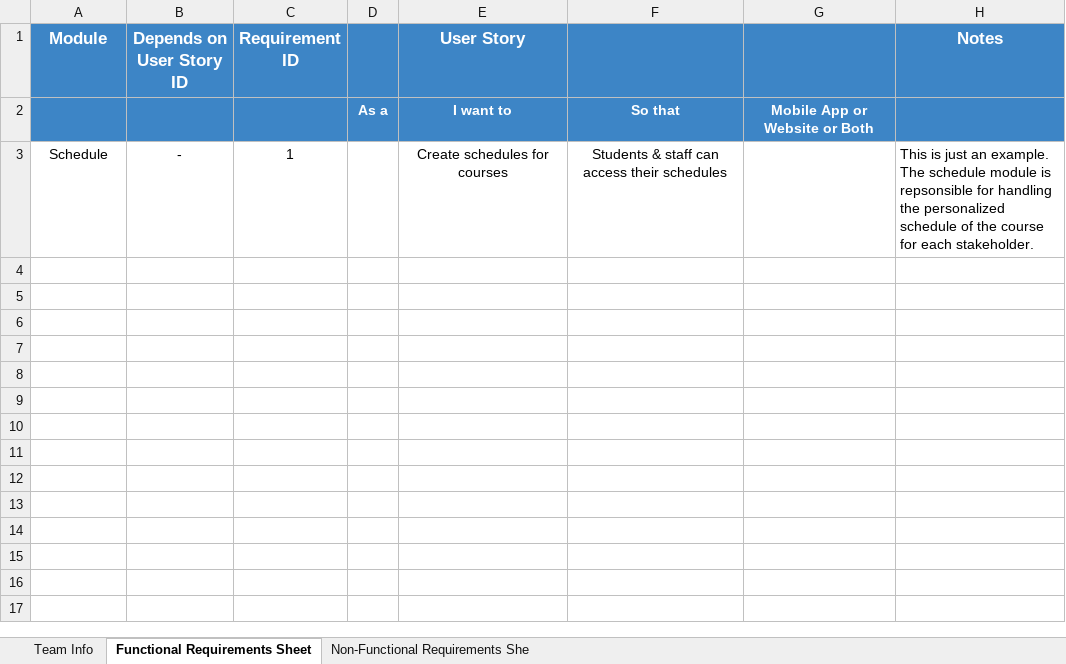
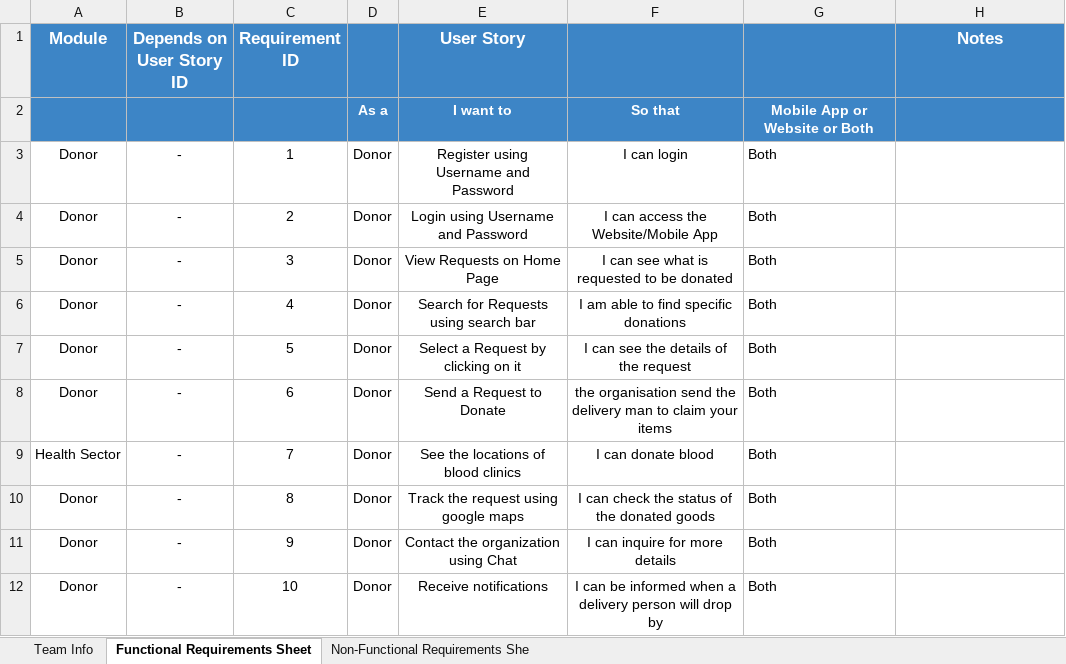
Before and after one commit to MahmoudHegazy-01/dora-the-explorer, an Excel workbook: CSEN603 - RequirementsTemplateM1.xlsx, sheet Functional Requirements Sheet, drawn as a sheet; values as stored, in another font and other column widths than the file's, no borders; removed rows and columns are numbered as before the commit, all else as after; the diff names each change by its address in the sheet, - before the commit and + after, or states it on an @@ line.

Commit message:
Update CSEN603 - RequirementsTemplateM1.xlsx
Updated the first 10 user stories

```diff
--- a/CSEN603 - RequirementsTemplateM1.xlsx (sheet Functional Requirements Sheet)
+++ b/CSEN603 - RequirementsTemplateM1.xlsx (sheet Functional Requirements Sheet)
-row 3: Schedule | - | 1 |  | Create schedules for courses | Students & staff can access their schedules |  | This is just an example. The schedule module is repsonsible for handling the personalized schedule of the course for each stakeholder.
+row 3: Donor | - | 1 | Donor | Register using Username and Password | I can login | Both
+row 4: Donor | - | 2 | Donor | Login using Username and Password | I can access the Website/Mobile App | Both
+row 5: Donor | - | 3 | Donor | View Requests on Home Page | I can see what is requested to be donated | Both
+row 6: Donor | - | 4 | Donor | Search for Requests using search bar | I am able to find specific donations | Both
+row 7: Donor | - | 5 | Donor | Select a Request by clicking on it | I can see the details of the request | Both
+row 8: Donor | - | 6 | Donor | Send a Request to Donate | the organisation send the delivery man to claim your items | Both
+row 9: Health Sector | - | 7 | Donor | See the locations of blood clinics | I can donate blood | Both
+row 10: Donor | - | 8 | Donor | Track the request using google maps | I can check the status of the donated goods | Both
+row 11: Donor | - | 9 | Donor | Contact the organization using Chat | I can inquire for more details | Both
+row 12: Donor | - | 10 | Donor | Receive notifications | I can be informed when a delivery person will drop by | Both
```
